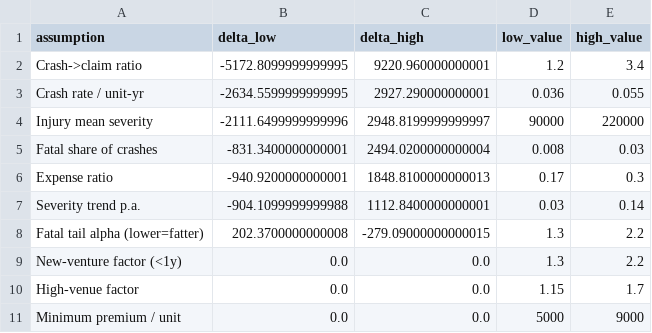
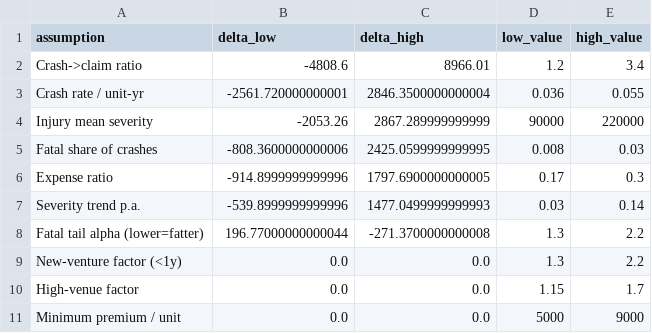
Before and after one commit to sophyaz/small-fleet-trucking-rater, a CSV file: data/derived/tornado.csv, drawn as a sheet.

```diff
--- a/data/derived/tornado.csv
+++ b/data/derived/tornado.csv
@@ -1,9 +1,9 @@
 assumption,delta_low,delta_high,low_value,high_value
-Crash->claim ratio,-5172.8099999999995,9220.960000000001,1.2,3.4
-Crash rate / unit-yr,-2634.5599999999995,2927.290000000001,0.036,0.055
-Injury mean severity,-2111.6499999999996,2948.8199999999997,90000,220000
-Fatal share of crashes,-831.3400000000001,2494.0200000000004,0.008,0.03
-Expense ratio,-940.9200000000001,1848.8100000000013,0.17,0.3
-Severity trend p.a.,-904.1099999999988,1112.8400000000001,0.03,0.14
-Fatal tail alpha (lower=fatter),202.3700000000008,-279.09000000000015,1.3,2.2
+Crash->claim ratio,-4808.6,8966.01,1.2,3.4
+Crash rate / unit-yr,-2561.720000000001,2846.3500000000004,0.036,0.055
+Injury mean severity,-2053.26,2867.289999999999,90000,220000
+Fatal share of crashes,-808.3600000000006,2425.0599999999995,0.008,0.03
+Expense ratio,-914.8999999999996,1797.6900000000005,0.17,0.3
+Severity trend p.a.,-539.8999999999996,1477.0499999999993,0.03,0.14
+Fatal tail alpha (lower=fatter),196.77000000000044,-271.3700000000008,1.3,2.2
 New-venture factor (<1y),0.0,0.0,1.3,2.2
```
Also changed, not shown: data/derived/book_check.csv, data/derived/book_check_real.csv, 7 other files.
